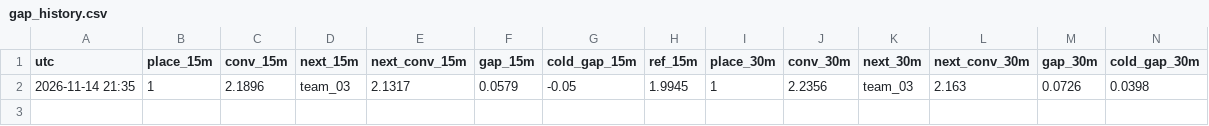
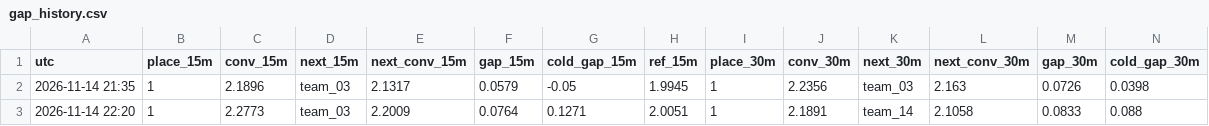
Before and after one commit to hugojuanola/datathon-fme-2026-tinybird, a CSV file: realtime_analyisi_leaderboard/gap_history.csv, drawn as a sheet; only a part is shown; rows hold the shown columns only; the diff names each change by its address in the sheet, - before the commit and + after, or states it on an @@ line.

```diff
--- a/realtime_analyisi_leaderboard/gap_history.csv
+++ b/realtime_analyisi_leaderboard/gap_history.csv
+row 3: 2026-11-14 22:20 | 1 | 2.2773 | team_03 | 2.2009 | 0.0764 | 0.1271 | 2.0051 | 1 | 2.1891 | team_14 | 2.1058 | 0.0833 | 0.088
```
Also changed, not shown: realtime_analyisi_leaderboard/history.csv, 5 other files.
